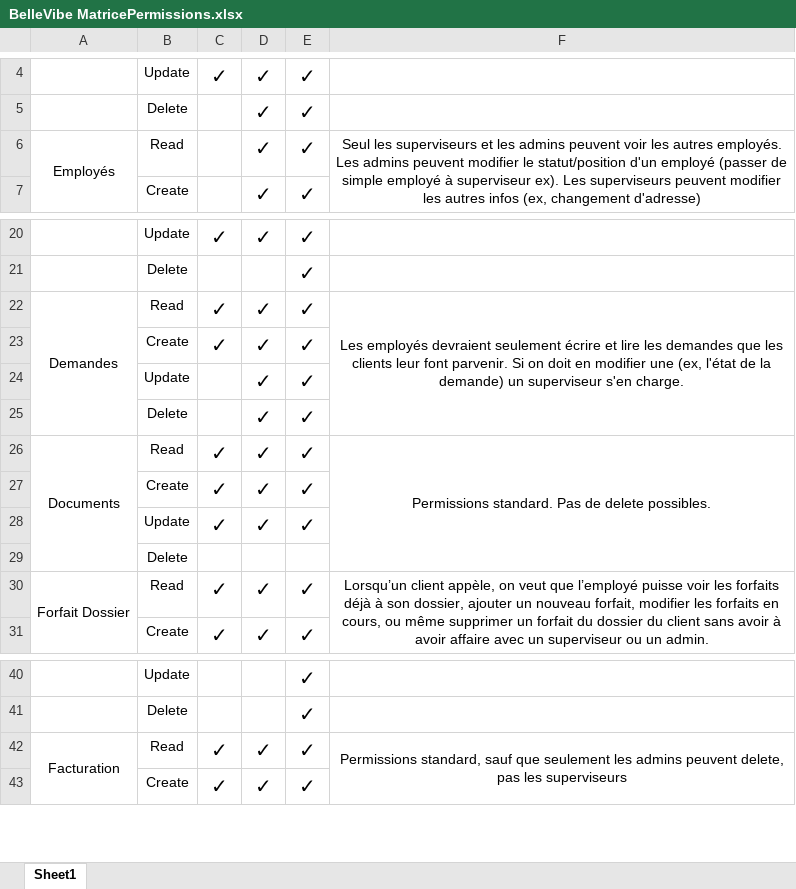
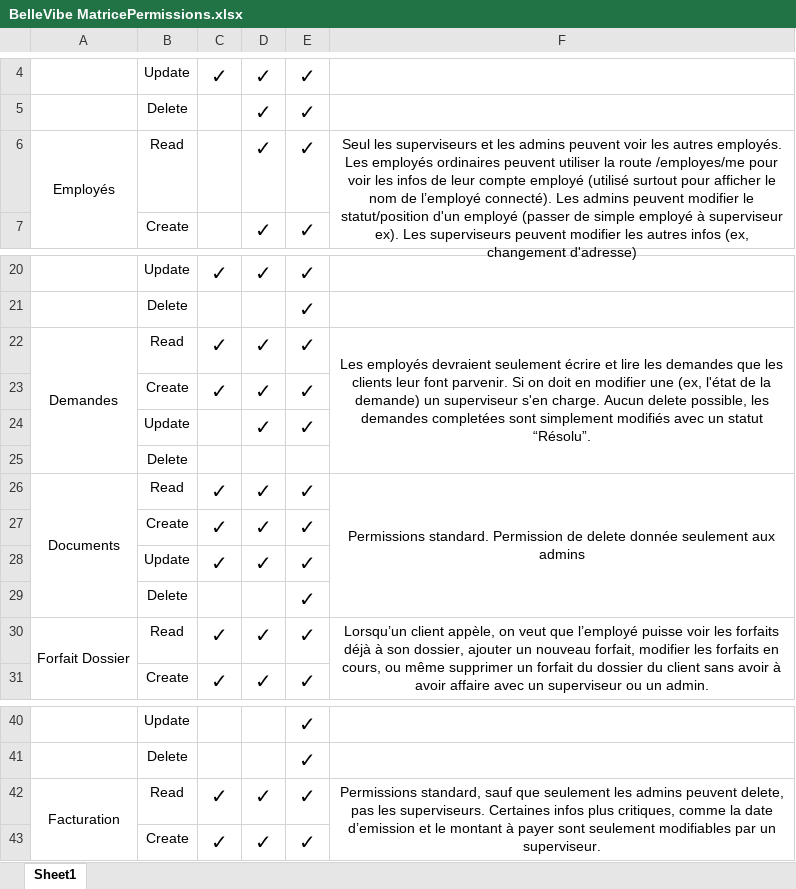
Before and after one commit to JeHudon/BelleVibe, an Excel workbook: Mandat 1 - Planification/BelleVibe MatricePermissions.xlsx, sheet Sheet1, drawn as a sheet; only a part is shown, gaps mark what is left out; values as stored, in another font and other column widths than the file's, no borders; removed rows and columns are numbered as before the commit, all else as after; the diff names each change by its address in the sheet, - before the commit and + after, or states it on an @@ line.

Commit message:
update matrice permissions

```diff
--- a/Mandat 1 - Planification/BelleVibe MatricePermissions.xlsx (sheet Sheet1)
+++ b/Mandat 1 - Planification/BelleVibe MatricePermissions.xlsx (sheet Sheet1)
-F6: …employés. Les admins peuvent…
+F6: …employés. Les employés ordinaires peuvent utiliser la route /employes/me pour voir les infos de leur compte employé (utilisé surtout pour afficher le nom de l’employé connecté). Les admins peuvent…
-F22: …s'en charge.
+F22: …s'en charge. Aucun delete possible, les demandes completées sont simplement modifiés avec un statut “Résolu”.
-row 25:  | Delete |  | ✓ | ✓
@@ row 29 moved to row 25: Delete @@
-F26: Permissions standard. Pas de delete possibles.
+F26: Permissions standard. Permission de delete donnée seulement aux admins
+row 29:  | Delete |  |  | ✓
-F42: …pas les superviseurs
+F42: …pas les superviseurs. Certaines infos plus critiques, comme la date d’emission et le montant à payer sont seulement modifiables par un superviseur.
```
Also changed, not shown: 1 other file.
